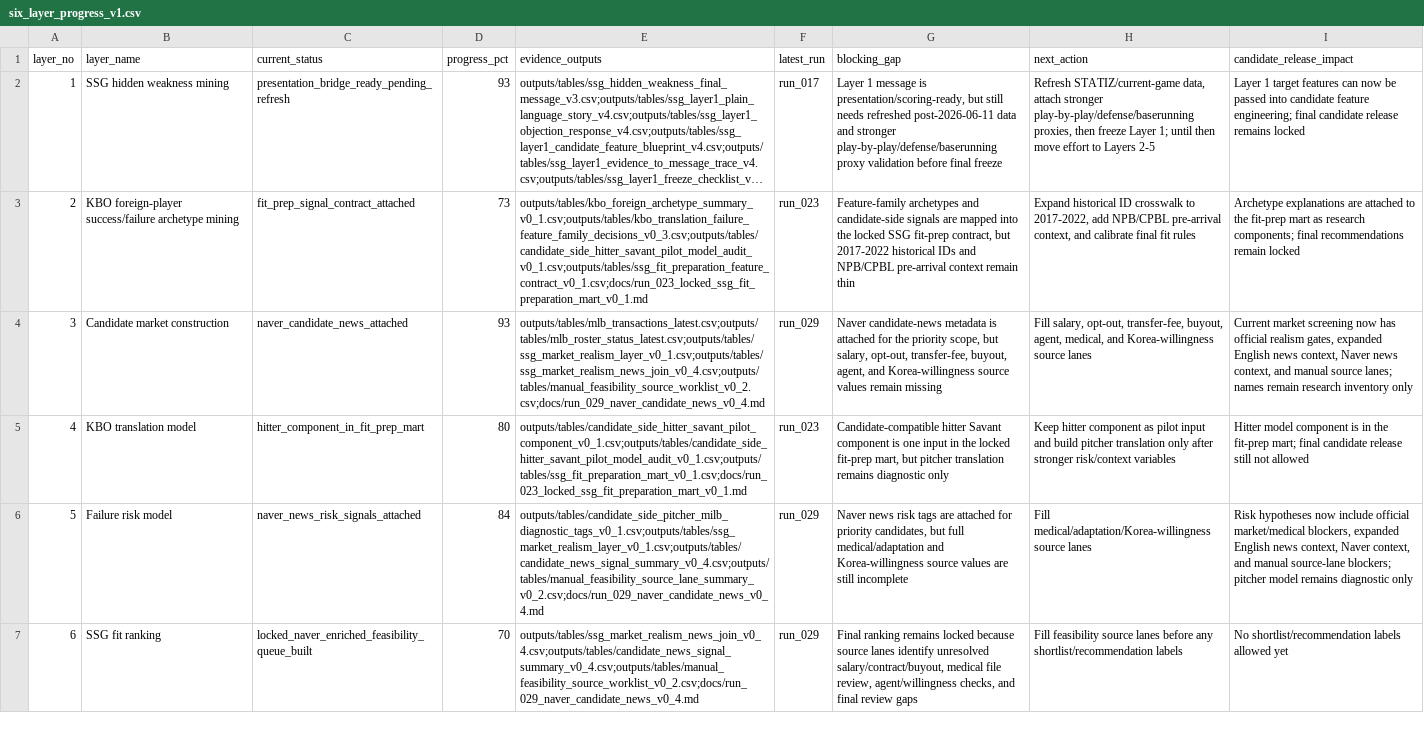
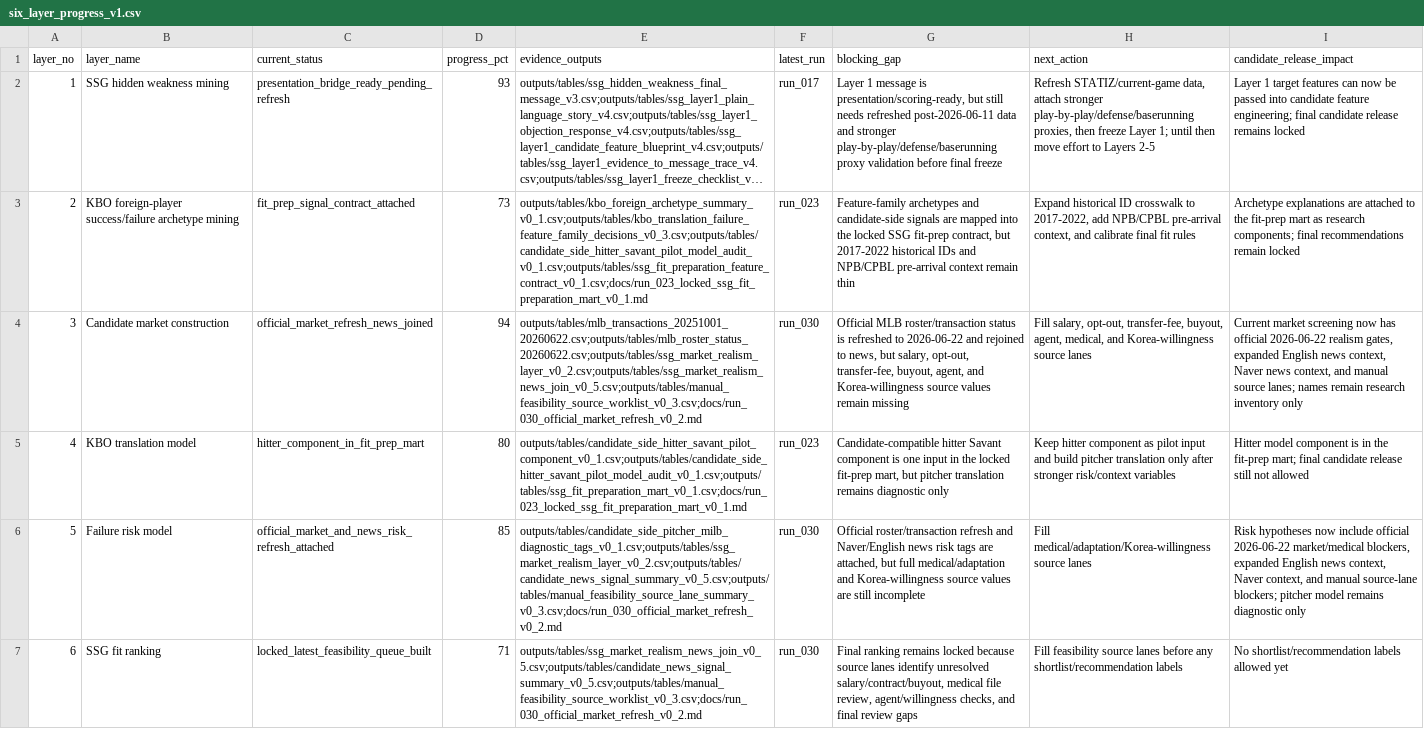
Before and after one commit to jameshui0228/kbo-foreign-player-recruitment, a CSV file: outputs/tables/six_layer_progress_v1.csv, drawn as a sheet; long unchanged cells end in …; the diff names each change by its address in the sheet, - before the commit and + after, or states it on an @@ line.

Commit message:
Refresh official market realism layer

```diff
--- a/outputs/tables/six_layer_progress_v1.csv
+++ b/outputs/tables/six_layer_progress_v1.csv
-C4 (current_status): naver_candidate_news_attached
+C4 (current_status): official_market_refresh_news_joined
-D4 (progress_pct): 93
+D4 (progress_pct): 94
-E4 (evidence_outputs): outputs/tables/mlb_transactions_latest.csv;outputs/tables/mlb_roster_status_latest.csv;outputs/tables/ssg_market_realism_layer_v0_1.csv;outputs/tables/ssg_market_realism_news_join_v0_4.csv;outputs/tables/manual_feasibility_source_worklist_v0_2.csv;docs/run_029_naver_candidate_news_v0_4.md
+E4 (evidence_outputs): outputs/tables/mlb_transactions_20251001_20260622.csv;outputs/tables/mlb_roster_status_20260622.csv;outputs/tables/ssg_market_realism_layer_v0_2.csv;outputs/tables/ssg_market_realism_news_join_v0_5.csv;outputs/tables/manual_feasibility_source_worklist_v0_3.csv;docs/run_030_official_market_refresh_v0_2.md
-F4 (latest_run): run_029
+F4 (latest_run): run_030
-G4 (blocking_gap): Naver candidate-news metadata is attached for the priority scope, but salary,…
+G4 (blocking_gap): Official MLB roster/transaction status is refreshed to 2026-06-22 and rejoined to news, but salary,…
-I4 (candidate_release_impact): …has official realism gates,…
+I4 (candidate_release_impact): …has official 2026-06-22 realism gates,…
-C6 (current_status): naver_news_risk_signals_attached
+C6 (current_status): official_market_and_news_risk_refresh_attached
-D6 (progress_pct): 84
+D6 (progress_pct): 85
-E6 (evidence_outputs): outputs/tables/candidate_side_pitcher_milb_diagnostic_tags_v0_1.csv;outputs/tables/ssg_market_realism_layer_v0_1.csv;outputs/tables/candidate_news_signal_summary_v0_4.csv;outputs/tables/manual_feasibility_source_lane_summary_v0_2.csv;docs/run_029_naver_candidate_news_v0_4.md
+E6 (evidence_outputs): outputs/tables/candidate_side_pitcher_milb_diagnostic_tags_v0_1.csv;outputs/tables/ssg_market_realism_layer_v0_2.csv;outputs/tables/candidate_news_signal_summary_v0_5.csv;outputs/tables/manual_feasibility_source_lane_summary_v0_3.csv;docs/run_030_official_market_refresh_v0_2.md
-F6:F7 (latest_run): run_029
+F6:F7 (latest_run): run_030
-G6 (blocking_gap): Naver news risk tags are attached for priority candidates, but full…
+G6 (blocking_gap): Official roster/transaction refresh and Naver/English news risk tags are attached, but full…
-I6 (candidate_release_impact): …include official market/medical blockers,…
+I6 (candidate_release_impact): …include official 2026-06-22 market/medical blockers,…
-C7 (current_status): locked_naver_enriched_feasibility_queue_built
+C7 (current_status): locked_latest_feasibility_queue_built
-D7 (progress_pct): 70
+D7 (progress_pct): 71
-E7 (evidence_outputs): outputs/tables/ssg_market_realism_news_join_v0_4.csv;outputs/tables/candidate_news_signal_summary_v0_4.csv;outputs/tables/manual_feasibility_source_worklist_v0_2.csv;docs/run_029_naver_candidate_news_v0_4.md
+E7 (evidence_outputs): outputs/tables/ssg_market_realism_news_join_v0_5.csv;outputs/tables/candidate_news_signal_summary_v0_5.csv;outputs/tables/manual_feasibility_source_worklist_v0_3.csv;docs/run_030_official_market_refresh_v0_2.md
```
Also changed, not shown: 20 other files.
